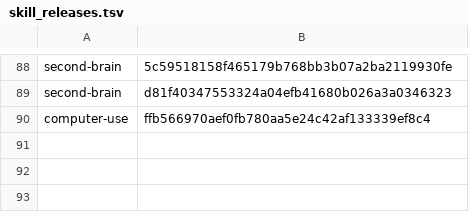
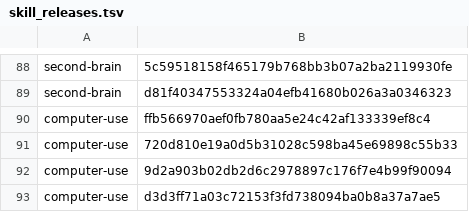
Before and after one commit to cjy5507/zerocode, a TSV file: crates/zerocode-core/src/skill_releases.tsv, drawn as a sheet; only a part is shown, gaps mark what is left out; the diff names each change by its address in the sheet, - before the commit and + after, or states it on an @@ line.

Commit message:
release: v1.1.79
## [1.1.79] — 2026-10-19

- 정지 한 번으로 에이전트가 쓰던 작업 브라우저까지 멈춥니다 — 전에는 띠의 정지를 눌러도 작업 브라우저는 계속 입력을 받았습니다. 이제 띠의 정지 단추나 단축키로 멈추면 이 창에서 에이전트가 쥔 작업 브라우저가 모두 함께 멈추고, 사람이 정지한 동안에는 백엔드가 에이전트의 브라우저 열기와 조작을 바로 거절합니다. 에이전트가 그 뒤에 stop·resume을 보내도 사람의 정지는 풀리지 않고, 작업 브라우저 막대는 「에이전트는 ‘다시 시작’을 누를 때까지 기다립니다」라고 알립니다. 재개하면 그 정지가 멈춘 것만 돌려주고, 그사이 사람이 직접 잡은 브라우저는 그대로 둡니다 (t-62872)
- 작업 화면 패널 작은 고침 — 에이전트가 실제로 움직이는 동안만 「에이전트에게 제어권이 있습니다」라고 쓰고, 너무 큰 화면 그림은 보관하지 않고 그렇다고 알리며, 어떤 일의 화면인지 모르는 관측이 오면 지난 그림을 지우고, 패널을 닫으면 초점이 열기 전 자리로 돌아갑니다 (t-63505)
- Computer Use 에이전트가 같은 화면을 새 내용이 있을 때만 다시 들여다봅니다 — 바뀌지 않는 관측의 되풀이는 보기마다 세 번에서 멈추고, 다른 화면의 변화나 페이지 글, 에이전트 자신의 stop·resume으로는 그 한도를 풀 수 없습니다. 호출이 많이 쌓여도 새 관측은 거절하지 않고, 긴 대화(도구 호출 2,000개)에서 검사 한 번이 0.65 ms에서 0.30 ms로 빨라졌습니다 (t-62466)
- 알려진 한계 — 에이전트가 도우미의 다른 요청이 끝나기 전에 정지를 보내면 그 요청이 끝날 때까지 사람의 단축키 정지가 에이전트의 것으로 덮일 수 있고, 도우미가 응답하지 않으면 에이전트 자신의 정지가 최대 60초 늦어질 수 있습니다. 사람이 누르는 정지(띠의 정지 단추·단축키)는 그대로 바로 멈춥니다. 다음 판에서 고칩니다 (t-62469)

Public-Snapshot-Of: 4e1ce63836ef3c3046c069e7eade15e3a76c17d2

```diff
--- a/crates/zerocode-core/src/skill_releases.tsv
+++ b/crates/zerocode-core/src/skill_releases.tsv
+row 91: computer-use | 720d810e19a0d5b31028c598ba45e69898c55b33
+row 92: computer-use | 9d2a903b02db2d6c2978897c176f7e4b99f90094
+row 93: computer-use | d3d3ff71a03c72153f3fd738094ba0b8a37a7ae5
```
Also changed, not shown: 59 other files.
